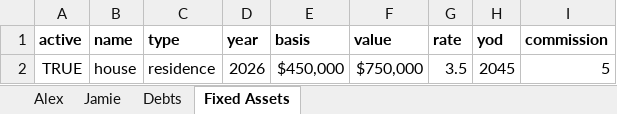
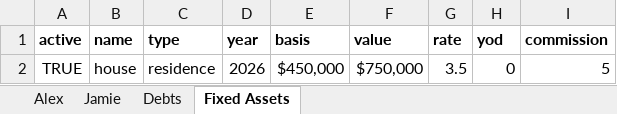
Before and after one commit to mdlacasse/Owl, an Excel workbook: examples/HFP_alex+jamie.xlsx, sheet Fixed Assets, drawn as a sheet; values as stored, in another font and other column widths than the file's, no borders; the diff names each change by its address in the sheet, - before the commit and + after, or states it on an @@ line.

Commit message:
correct HFP for alex+jamie

```diff
--- a/examples/HFP_alex+jamie.xlsx (sheet Fixed Assets)
+++ b/examples/HFP_alex+jamie.xlsx (sheet Fixed Assets)
-H2 (yod): 2045
+H2 (yod): 0
```
Also changed, not shown: 1 other file.
